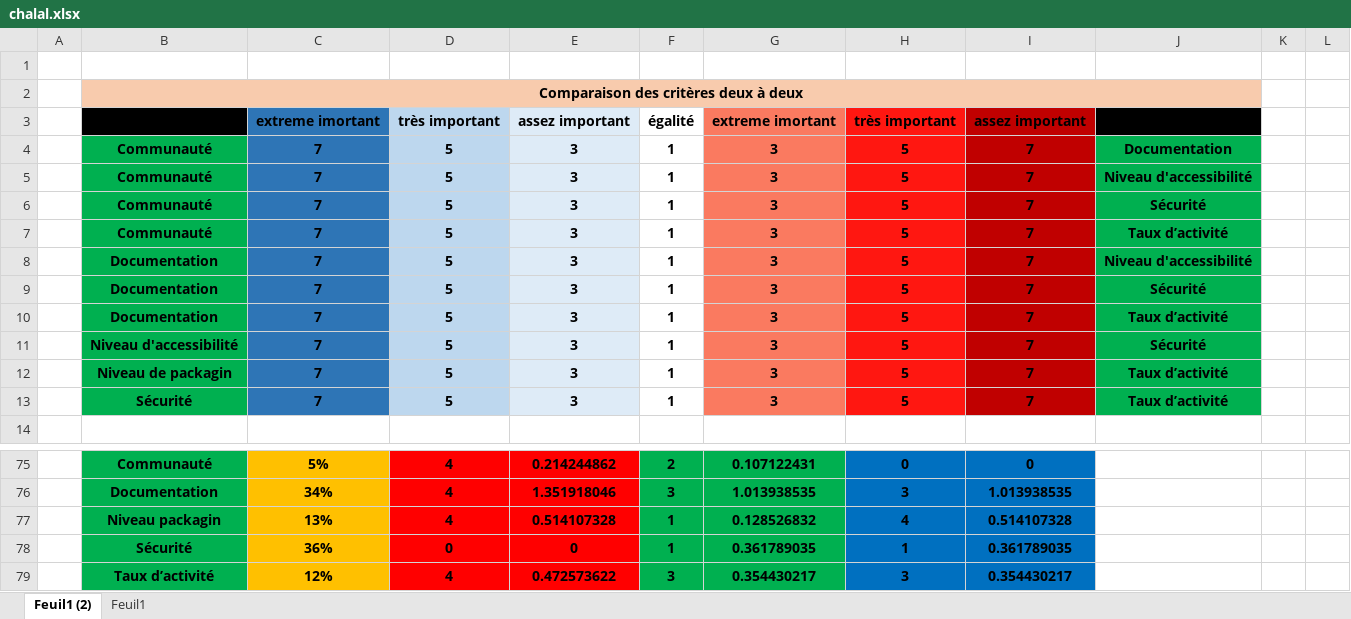
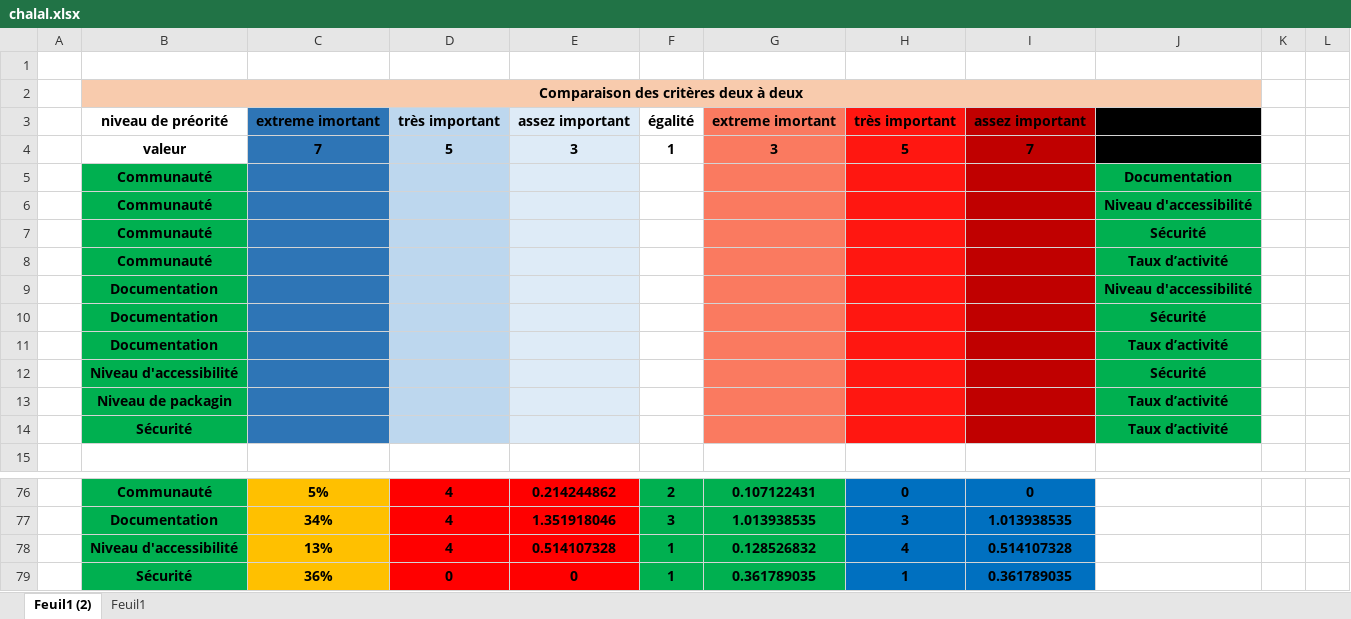
Before and after one commit to Bronz0/AHP, an Excel workbook: chalal.xlsx, sheet Feuil1 (2), drawn as a sheet; only a part is shown, gaps mark what is left out; the shorter side is filled out with more unchanged rows; values as stored, in another font and other column widths than the file's, no borders; charts and pictures and conditional formats not drawn; removed rows and columns are numbered as before the commit, all else as after; the diff names each change by its address in the sheet, - before the commit and + after, or states it on an @@ line.

Commit message:
tkhaltet lhala

```diff
--- a/chalal.xlsx (sheet Feuil1 (2))
+++ b/chalal.xlsx (sheet Feuil1 (2))
-B3: (empty)
+B3: niveau de préorité
-B3 fill: #000000
+B3 fill: none
-row 4:  | Communauté | 7 | 5 | 3 | 1 | 3 | 5 | 7 | Documentation
-row 5:  | Communauté | 7 | 5 | 3 | 1 | 3 | 5 | 7 | Niveau d'accessibilité
-row 6:  | Communauté | 7 | 5 | 3 | 1 | 3 | 5 | 7 | Sécurité
-row 7:  | Communauté | 7 | 5 | 3 | 1 | 3 | 5 | 7 | Taux d’activité
-row 8:  | Documentation | 7 | 5 | 3 | 1 | 3 | 5 | 7 | Niveau d'accessibilité
-row 9:  | Documentation | 7 | 5 | 3 | 1 | 3 | 5 | 7 | Sécurité
-row 10:  | Documentation | 7 | 5 | 3 | 1 | 3 | 5 | 7 | Taux d’activité
-B4: Niveau d'accessibilité
+B4: valeur
-B4 fill: #00B050
+B4 fill: none
-J4: Sécurité
+J4: (empty)
-J4 fill: #00B050
+J4 fill: #000000
-row 12:  | Niveau de packagin | 7 | 5 | 3 | 1 | 3 | 5 | 7 | Taux d’activité
-row 13:  | Sécurité | 7 | 5 | 3 | 1 | 3 | 5 | 7 | Taux d’activité
+row 5:  | Communauté |  |  |  |  |  |  |  | Documentation
+row 6:  | Communauté |  |  |  |  |  |  |  | Niveau d'accessibilité
+row 7:  | Communauté |  |  |  |  |  |  |  | Sécurité
+row 8:  | Communauté |  |  |  |  |  |  |  | Taux d’activité
+row 9:  | Documentation |  |  |  |  |  |  |  | Niveau d'accessibilité
+row 10:  | Documentation |  |  |  |  |  |  |  | Sécurité
+row 11:  | Documentation |  |  |  |  |  |  |  | Taux d’activité
+row 12:  | Niveau d'accessibilité |  |  |  |  |  |  |  | Sécurité
+row 13:  | Niveau de packagin |  |  |  |  |  |  |  | Taux d’activité
+row 14:  | Sécurité |  |  |  |  |  |  |  | Taux d’activité
-B78: Niveau packagin
+B78: Niveau d'accessibilité
```
Also changed, not shown: formulas that keep their value.
